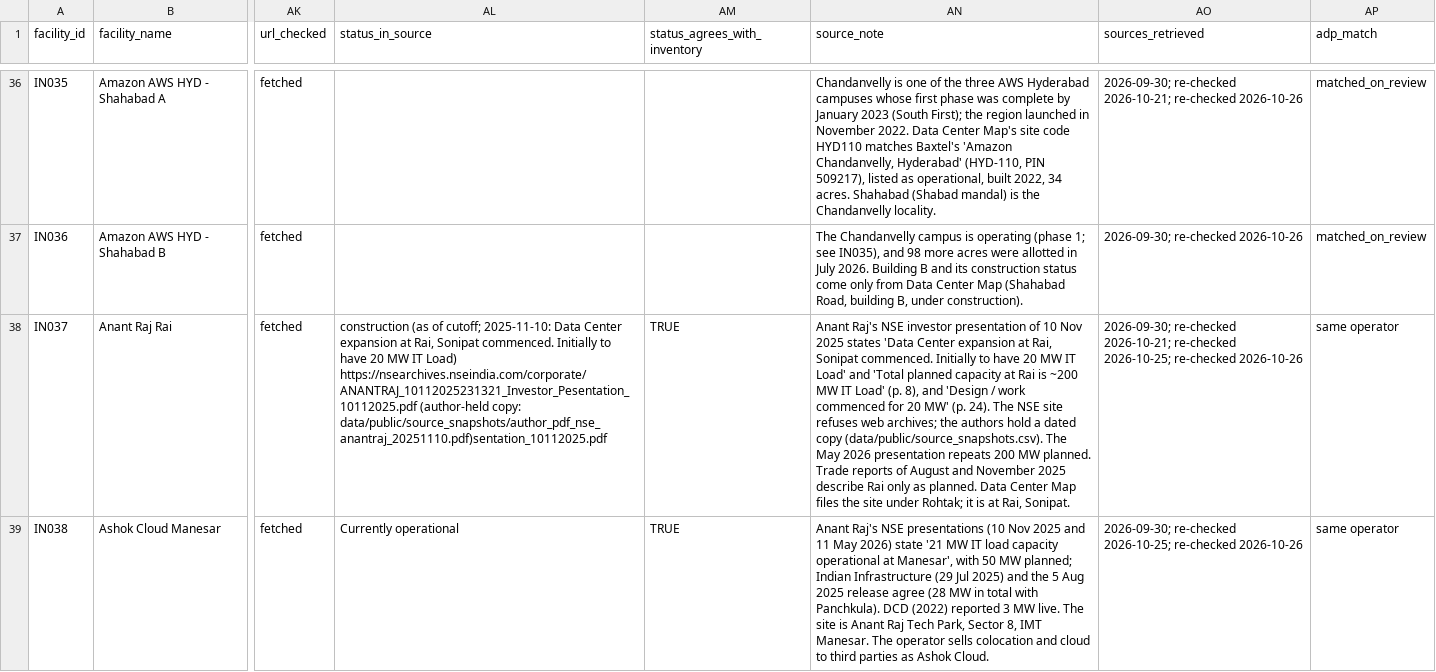
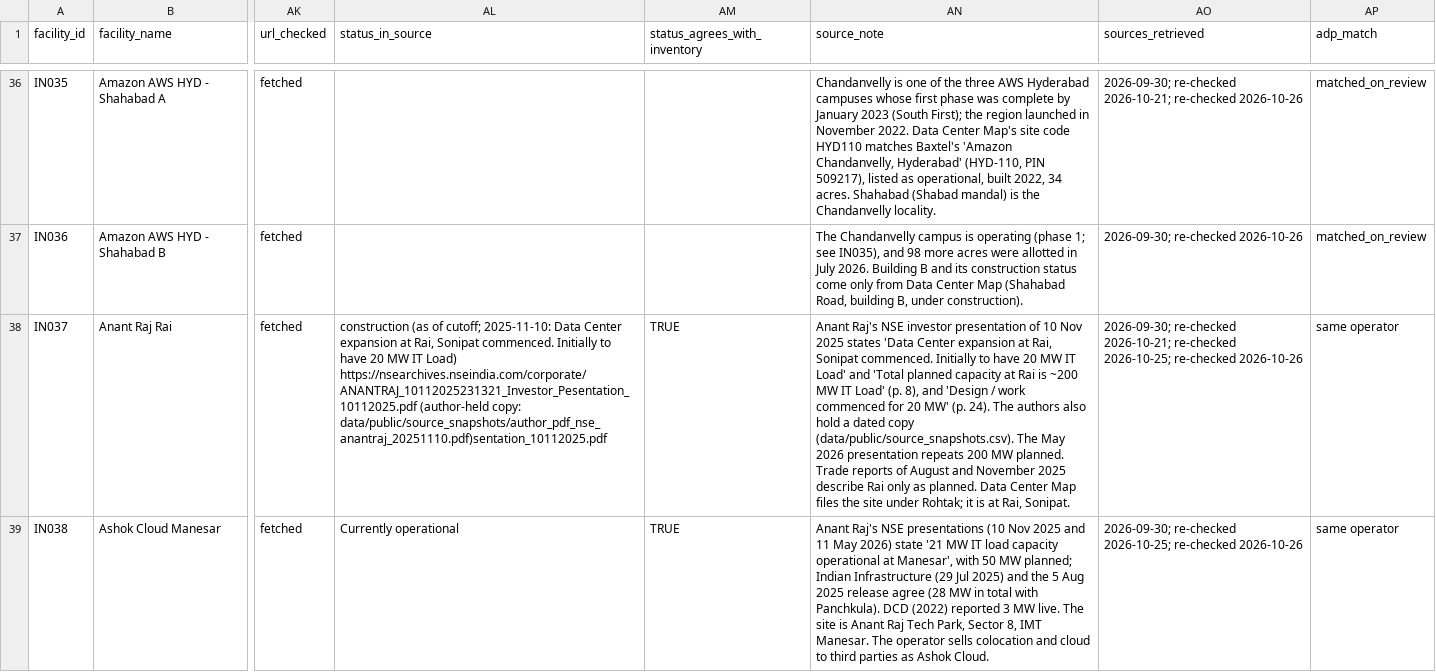
Before and after one commit to pdez90/india-datacentre-ej, a CSV file: data/india_datacentres_public.csv, drawn as a sheet; only a part is shown, gaps mark what is left out; the diff covers the shown part only; the diff names each change by its address in the sheet, - before the commit and + after, or states it on an @@ line.

Commit message:
Remove history fragments from status_in_source; explain inventory_source

```diff
--- a/data/india_datacentres_public.csv
+++ b/data/india_datacentres_public.csv
-AN38 (source_note): …24). The NSE site refuses web archives; the authors hold a…
+AN38 (source_note): …24). The authors also hold a…
```
Also changed, not shown: 4 edited cells elsewhere in this file, 2 other files.
